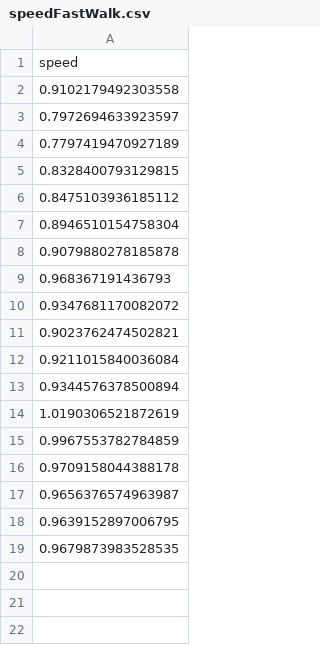
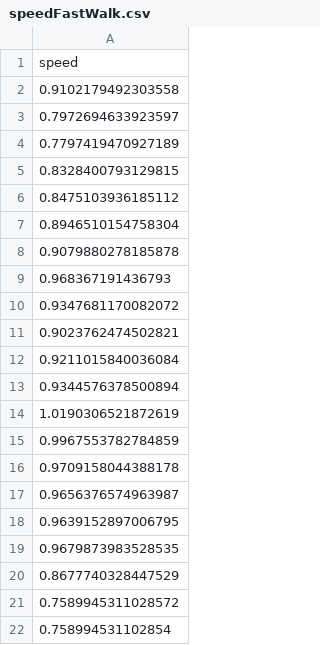
Before and after one commit to kajiLabTeam/pedestrian-behavior-comparison-system, a CSV file: src/speed/fastWalk/speedFastWalk.csv, drawn as a sheet.

```diff
--- a/src/speed/fastWalk/speedFastWalk.csv
+++ b/src/speed/fastWalk/speedFastWalk.csv
@@ -19 +19,4 @@ speed
 0.9679873983528535
+0.8677740328447529
+0.7589945311028572
+0.758994531102854
```
Also changed, not shown: src/speed/fastWalk/resampled_point.csv, src/speed/fastWalk/trajectoryFastWalk.csv, 2 other files.
